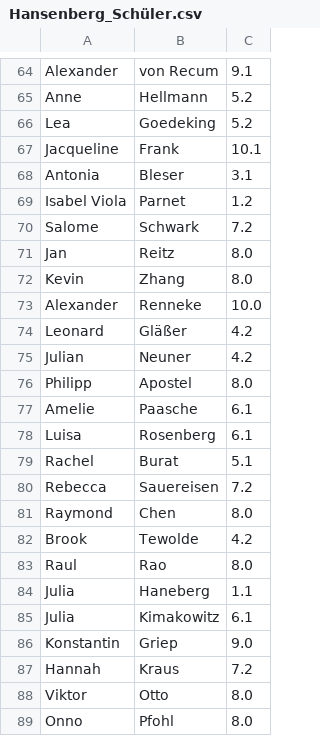
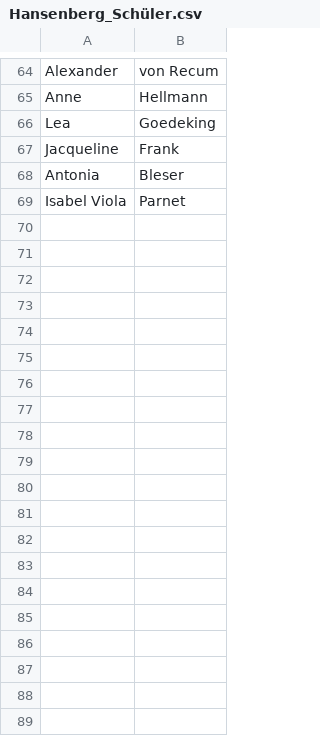
Before and after one commit to licsth/Austragebuch, a CSV file: Sonstiges/Hansenberg_Schüler.csv, drawn as a sheet; only a part is shown, gaps mark what is left out; the diff covers the shown part only; the diff names each change by its address in the sheet, - before the commit and + after, or states it on an @@ line.

```diff
--- a/Sonstiges/Hansenberg_Schüler.csv
+++ b/Sonstiges/Hansenberg_Schüler.csv
-column C, rows 64-69: 9.1 | 5.2 | 5.2 | 10.1 | 3.1 | 1.2
-row 70: Salome | Schwark | 7.2
-row 71: Jan | Reitz | 8.0
-row 72: Kevin | Zhang | 8.0
-row 73: Alexander | Renneke | 10.0
-row 74: Leonard | Gläßer | 4.2
-row 75: Julian | Neuner | 4.2
-row 76: Philipp | Apostel | 8.0
-row 77: Amelie | Paasche | 6.1
-row 78: Luisa | Rosenberg | 6.1
-row 79: Rachel | Burat | 5.1
-row 80: Rebecca | Sauereisen | 7.2
-row 81: Raymond | Chen | 8.0
-row 82: Brook | Tewolde | 4.2
-row 83: Raul | Rao | 8.0
-row 84: Julia | Haneberg | 1.1
-row 85: Julia | Kimakowitz | 6.1
-row 86: Konstantin | Griep | 9.0
-row 87: Hannah | Kraus | 7.2
-row 88: Viktor | Otto | 8.0
-row 89: Onno | Pfohl | 8.0
```
Also changed, not shown: 41 removed rows and 8 edited cells elsewhere in this file, 2 other files.
